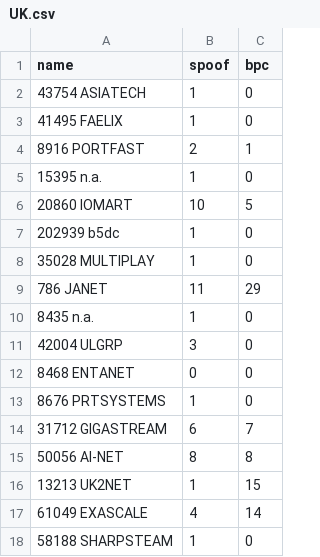
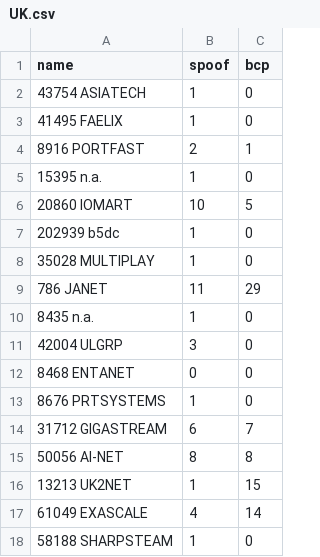
Before and after one commit to gigi1993/SAVproject, a CSV file: website/static/UK.csv (was website/static/csv/UK.csv), drawn as a sheet.

```diff
--- a/website/static/csv/UK.csv
+++ b/website/static/UK.csv
@@ -1,2 +1,2 @@
-name,spoof,bpc
+name,spoof,bcp
 43754 ASIATECH,1,0
```
Also changed, not shown: 14 other files.
